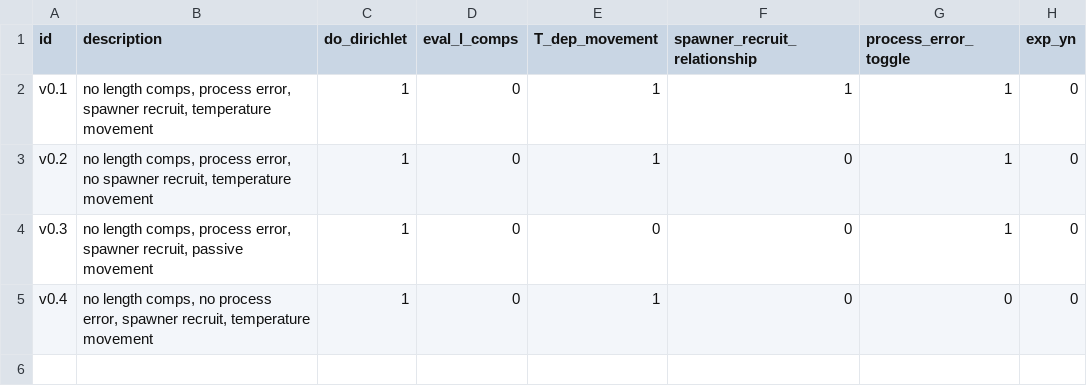
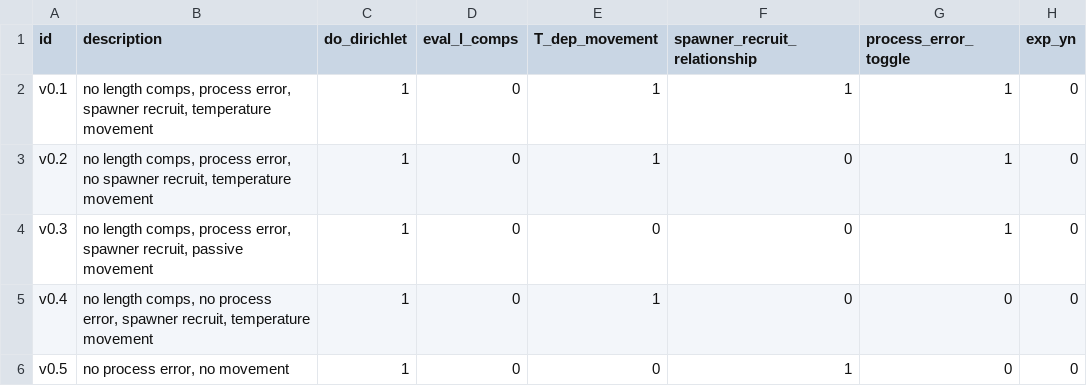
Before and after one commit to pinskylab/dynamic_range_model, a CSV file: control_file.csv, drawn as a sheet; the diff names each change by its address in the sheet, - before the commit and + after, or states it on an @@ line.

Commit message:
another option to run

```diff
--- a/control_file.csv
+++ b/control_file.csv
+row 6: v0.5 | no process error, no movement | 1 | 0 | 0 | 1 | 0 | 0
```
